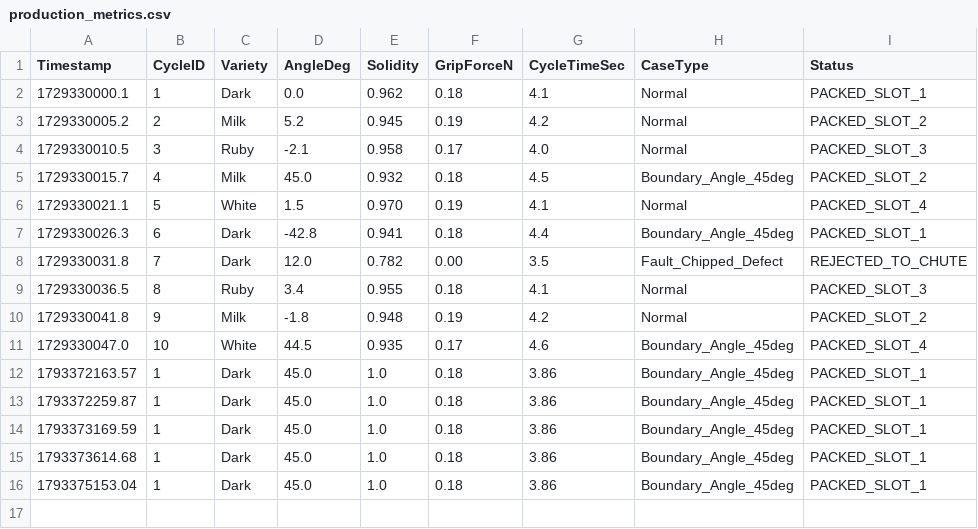
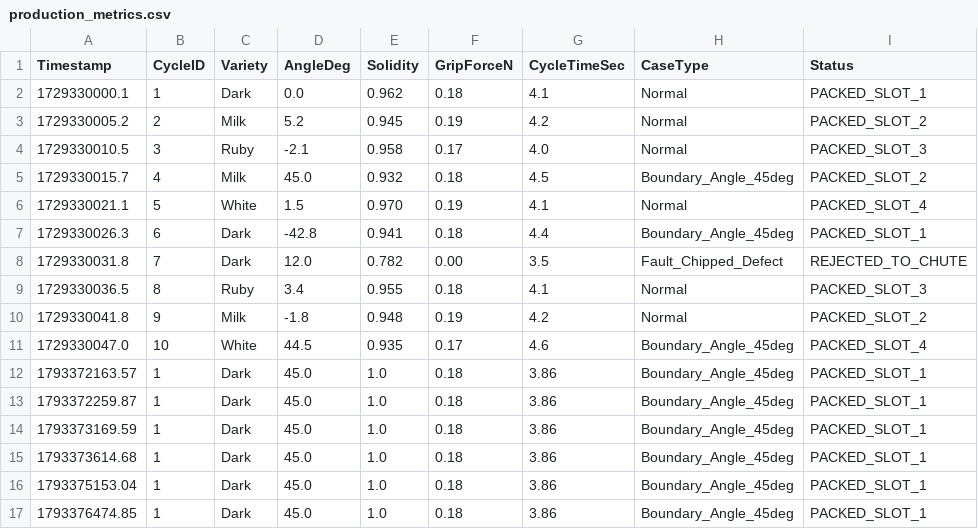
Before and after one commit to DSGuy02/artisan_confectionery_tus, a CSV file: data/production_metrics.csv, drawn as a sheet; the diff names each change by its address in the sheet, - before the commit and + after, or states it on an @@ line.

```diff
--- a/data/production_metrics.csv
+++ b/data/production_metrics.csv
+row 17: 1793376474.85 | 1 | Dark | 45.0 | 1.0 | 0.18 | 3.86 | Boundary_Angle_45deg | PACKED_SLOT_1
```
Also changed, not shown: 1 other file.
